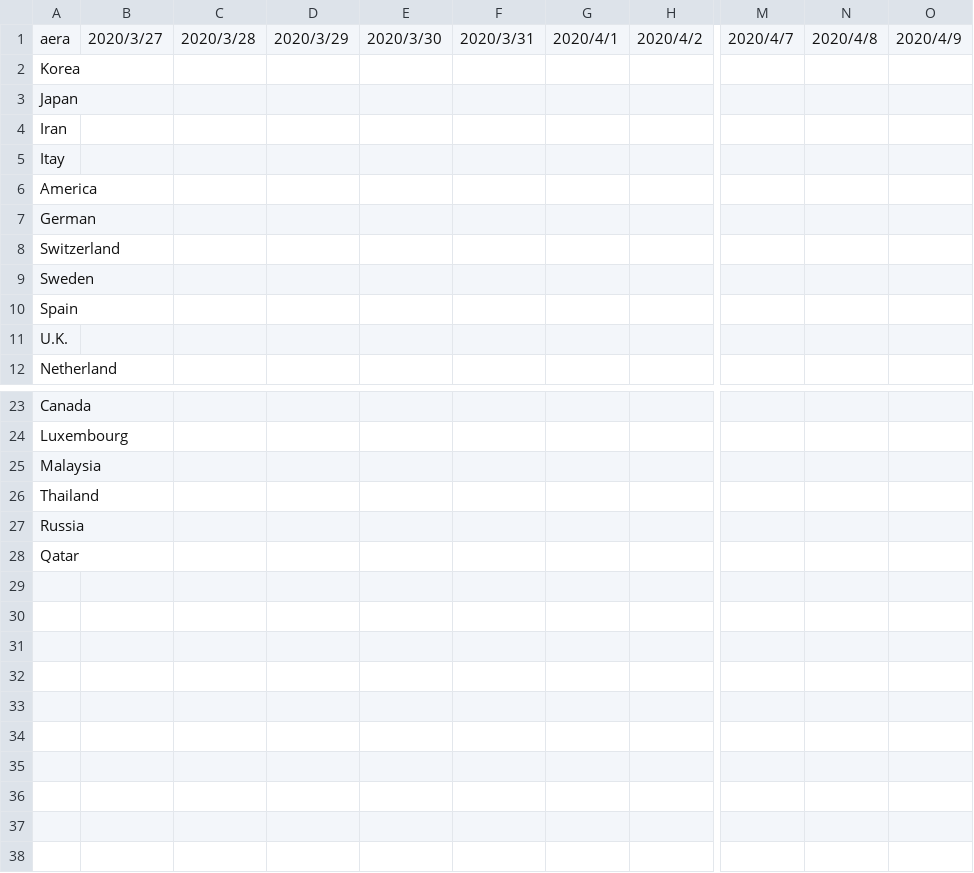
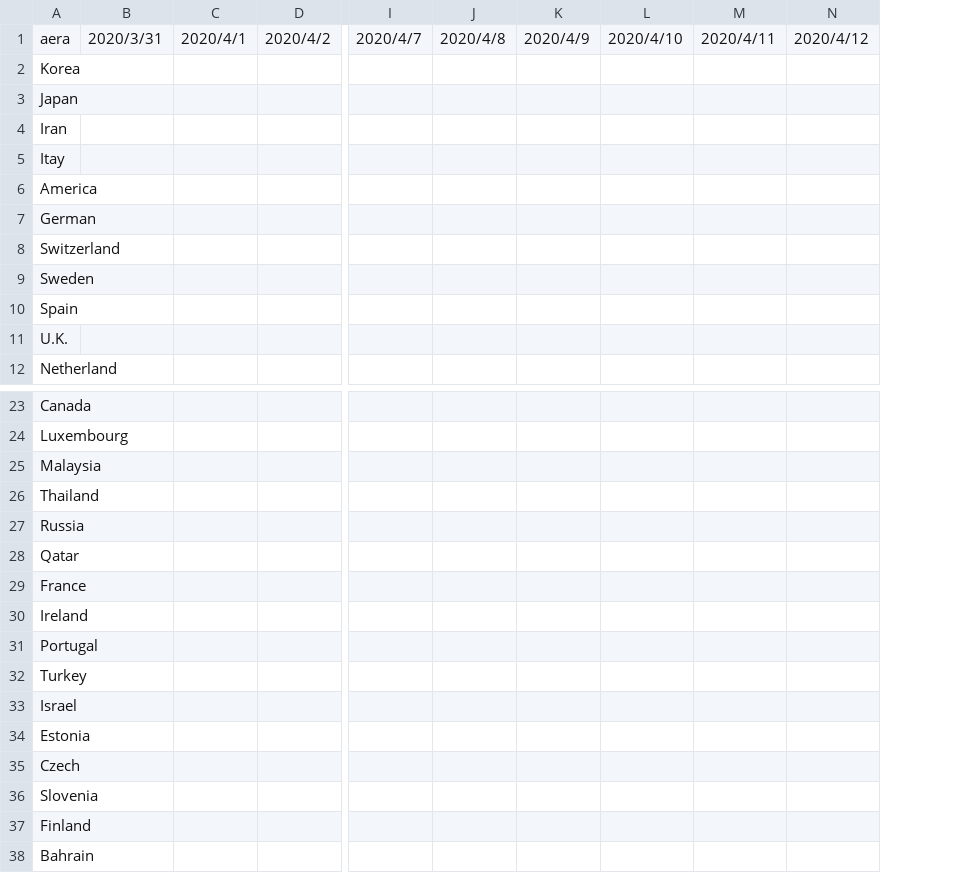
Before and after one commit to bigscity/nCov-predict, a CSV file: predict-results/world-predict-template.csv, drawn as a sheet; only a part is shown, gaps mark what is left out; removed rows and columns are numbered as before the commit, all else as after; rows hold the shown columns only; the diff names each change by its address in the sheet, - before the commit and + after, or states it on an @@ line.

Commit message:
add 3.30 data

```diff
--- a/predict-results/world-predict-template.csv
+++ b/predict-results/world-predict-template.csv
-column B, row 1: 2020/3/27
-column C, row 1: 2020/3/28
-column D, row 1: 2020/3/29
-column E, row 1: 2020/3/30
+column L, row 1: 2020/4/10
+column M, row 1: 2020/4/11
+column N, row 1: 2020/4/12
+row 29: France
+row 30: Ireland
+row 31: Portugal
+row 32: Turkey
+row 33: Israel
+row 34: Estonia
+row 35: Czech
+row 36: Slovenia
+row 37: Finland
+row 38: Bahrain
```
Also changed, not shown: 5 other files.
